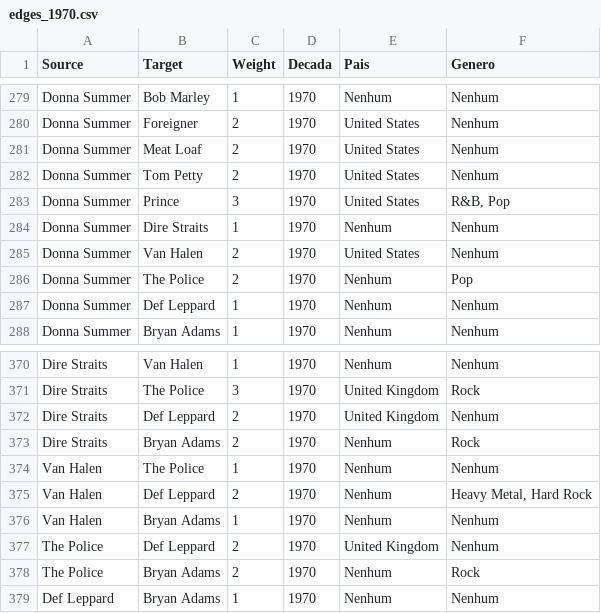
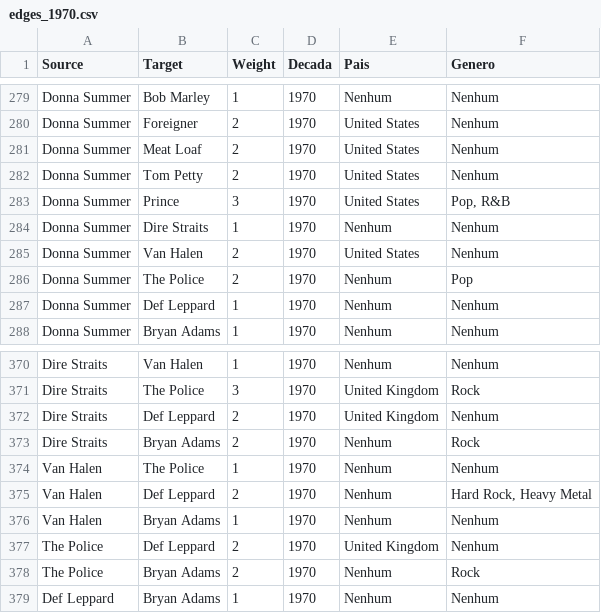
Before and after one commit to samuelsilvg/HistoriaDaMusicaViaGrafos, a CSV file: gephi_csvs/edges_1970.csv, drawn as a sheet; only a part is shown, gaps mark what is left out; the diff covers the shown part only.

```diff
--- a/gephi_csvs/edges_1970.csv
+++ b/gephi_csvs/edges_1970.csv
@@ -282,3 +282,3 @@ Donna Summer,Meat Loaf,2,1970,United States,Nenhum
 Donna Summer,Tom Petty,2,1970,United States,Nenhum
-Donna Summer,Prince,3,1970,United States,"R&B, Pop"
+Donna Summer,Prince,3,1970,United States,"Pop, R&B"
 Donna Summer,Dire Straits,1,1970,Nenhum,Nenhum
@@ -374,3 +374,3 @@ Dire Straits,Bryan Adams,2,1970,Nenhum,Rock
 Van Halen,The Police,1,1970,Nenhum,Nenhum
-Van Halen,Def Leppard,2,1970,Nenhum,"Heavy Metal, Hard Rock"
+Van Halen,Def Leppard,2,1970,Nenhum,"Hard Rock, Heavy Metal"
 Van Halen,Bryan Adams,1,1970,Nenhum,Nenhum
```
Also changed, not shown: 6 edited cells elsewhere in this file, gephi_csvs/edges.csv, gephi_csvs/edges_1960.csv, 8 other files.
